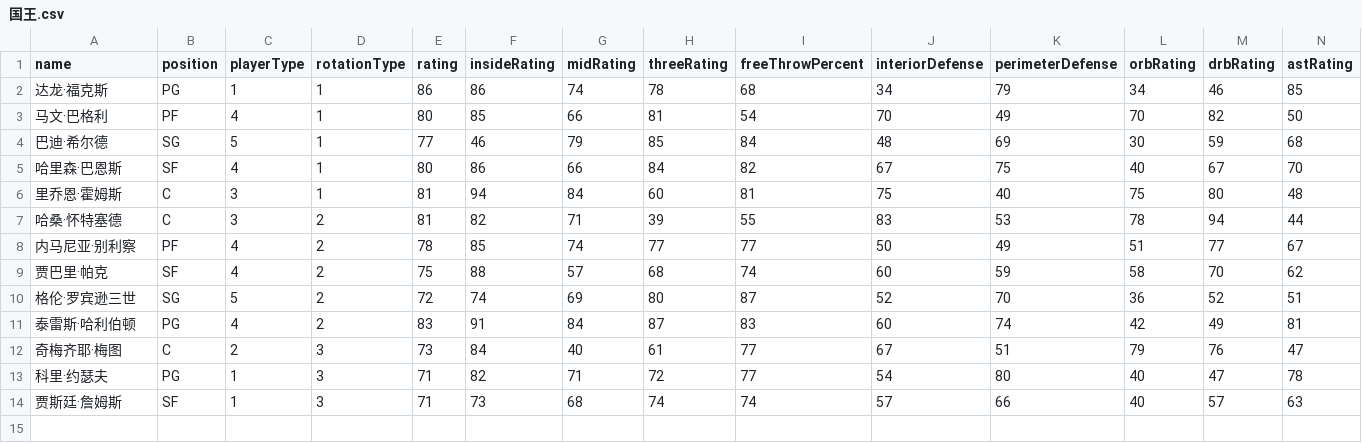
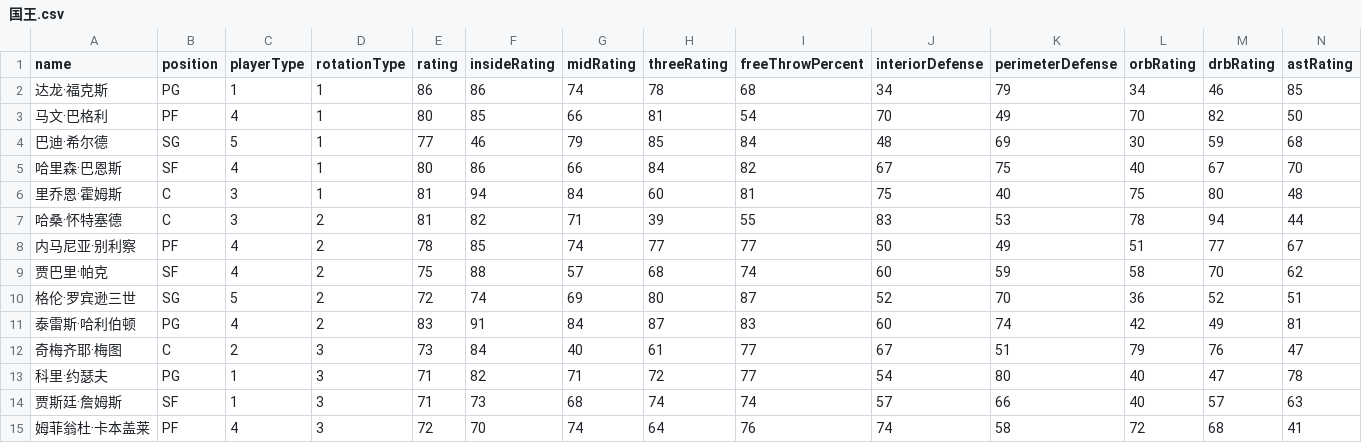
Before and after one commit to MikeYan01/NBA-sim, a CSV file: database/roster/国王.csv, drawn as a sheet; only a part is shown; rows hold the shown columns only; the diff names each change by its address in the sheet, - before the commit and + after, or states it on an @@ line.

```diff
--- a/database/roster/国王.csv
+++ b/database/roster/国王.csv
+row 15: 姆菲翁杜·卡本盖莱 | PF | 4 | 3 | 72 | 70 | 74 | 64 | 76 | 74 | 58 | 72 | 68 | 41
```
Also changed, not shown: database/roster/快船.csv, database/roster/马刺.csv, 11 other files.
